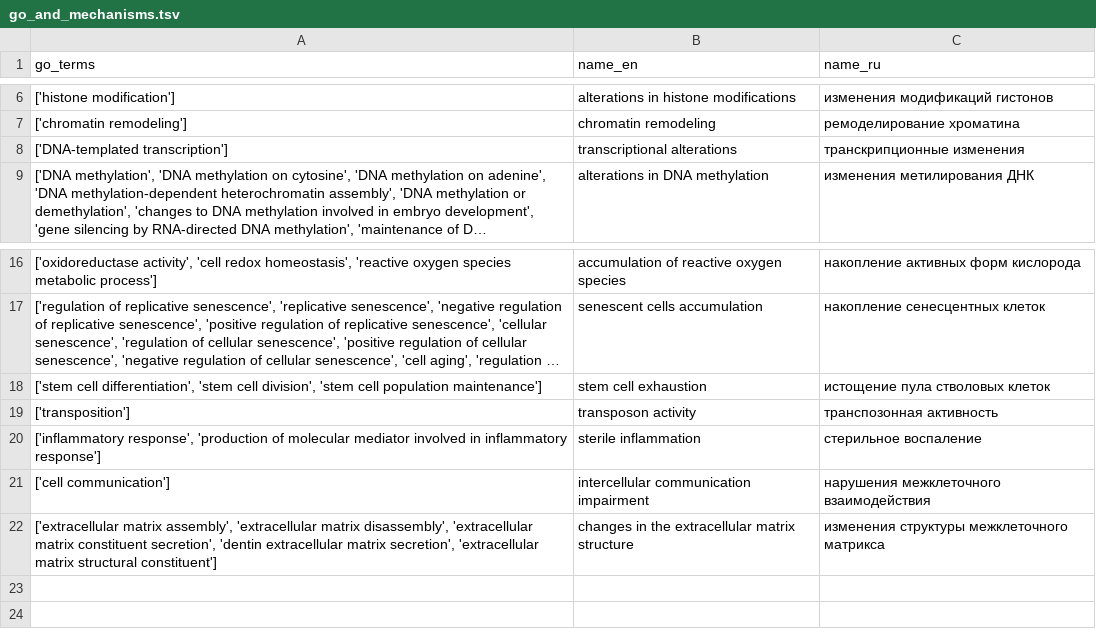
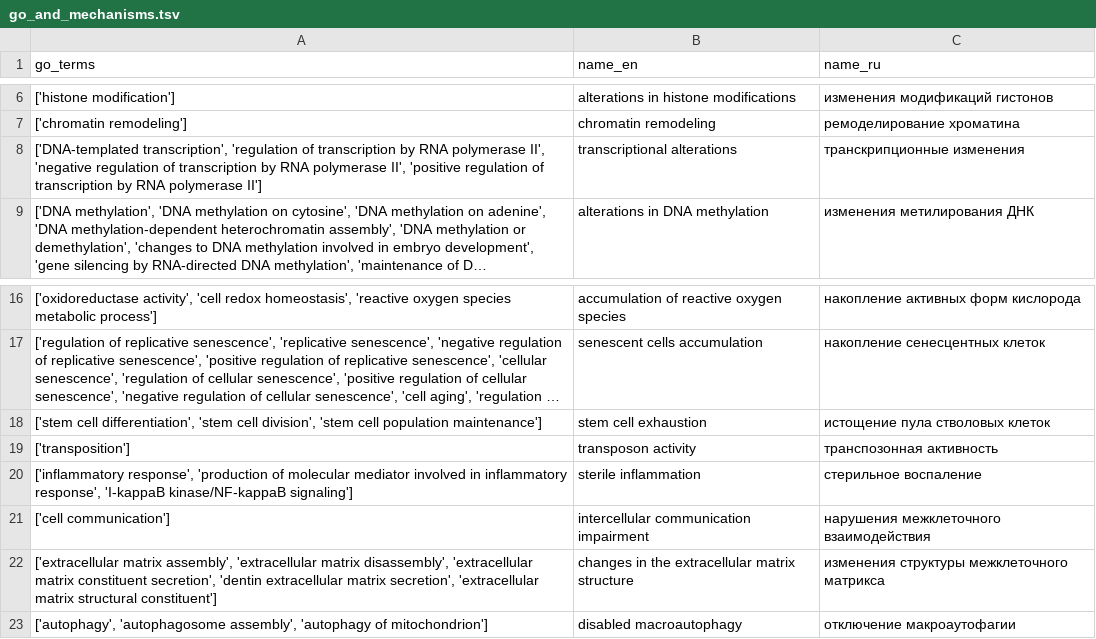
Before and after one commit to open-genes/open-genes-api, a TSV file: scripts/aging_mechanisms/go_and_mechanisms.tsv, drawn as a sheet; only a part is shown, gaps mark what is left out; long unchanged cells end in …; the diff names each change by its address in the sheet, - before the commit and + after, or states it on an @@ line.

Commit message:
Noissue. Update hallmarks dataset

```diff
--- a/scripts/aging_mechanisms/go_and_mechanisms.tsv
+++ b/scripts/aging_mechanisms/go_and_mechanisms.tsv
-A8 (go_terms): ['DNA-templated transcription']
+A8 (go_terms): ['DNA-templated transcription', 'regulation of transcription by RNA polymerase II', 'negative regulation of transcription by RNA polymerase II', 'positive regulation of transcription by RNA polymerase II']
-A20 (go_terms): …in inflammatory response']
+A20 (go_terms): …in inflammatory response', 'I-kappaB kinase/NF-kappaB signaling']
+row 23: ['autophagy', 'autophagosome assembly', 'autophagy of mitochondrion'] | disabled macroautophagy | отключение макроаутофагии
```
